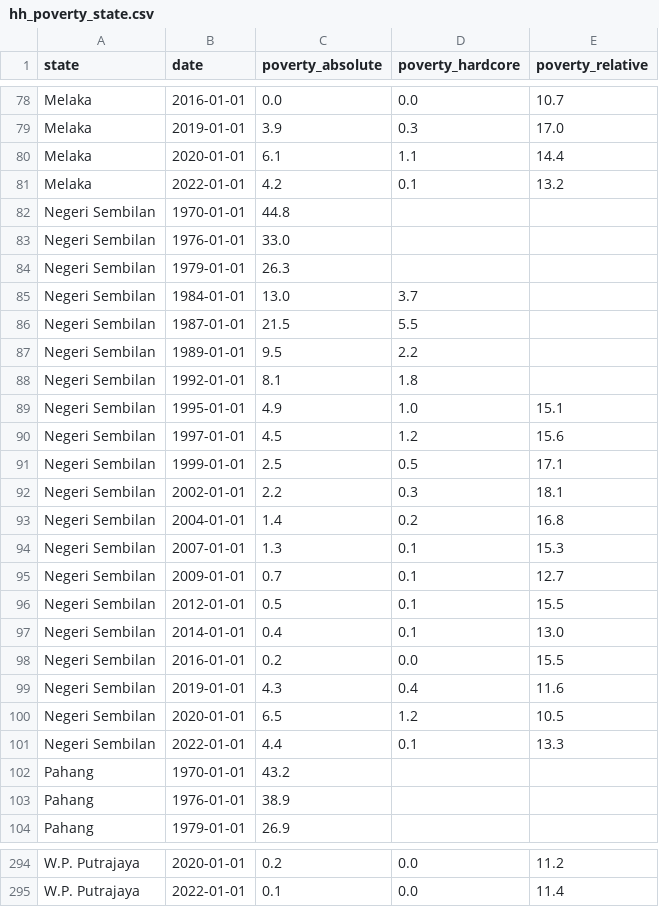
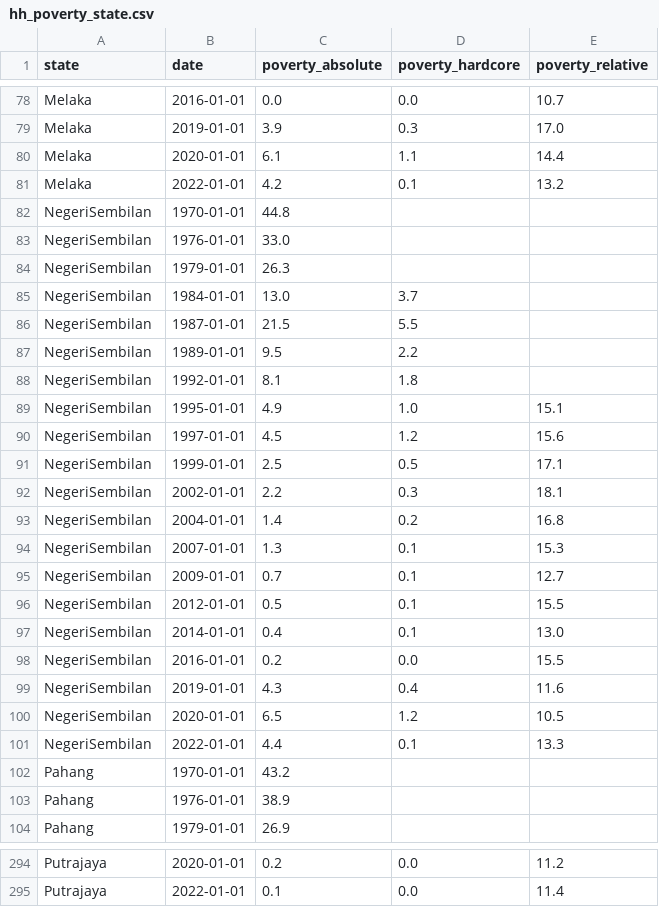
Before and after one commit to AinsleyYap/Malaysia-Income-Inequality-and-Poverty-Visualisation, a CSV file: hh_poverty_state.csv, drawn as a sheet; only a part is shown, gaps mark what is left out; the diff covers the shown part only; the diff names each change by its address in the sheet, - before the commit and + after, or states it on an @@ line.

Commit message:
Update hh_poverty_state.csv

```diff
--- a/hh_poverty_state.csv
+++ b/hh_poverty_state.csv
-A82:A101 (state): Negeri Sembilan
+A82:A101 (state): NegeriSembilan
-A294:A295 (state): W.P. Putrajaya
+A294:A295 (state): Putrajaya
```
Also changed, not shown: 74 edited cells elsewhere in this file.
